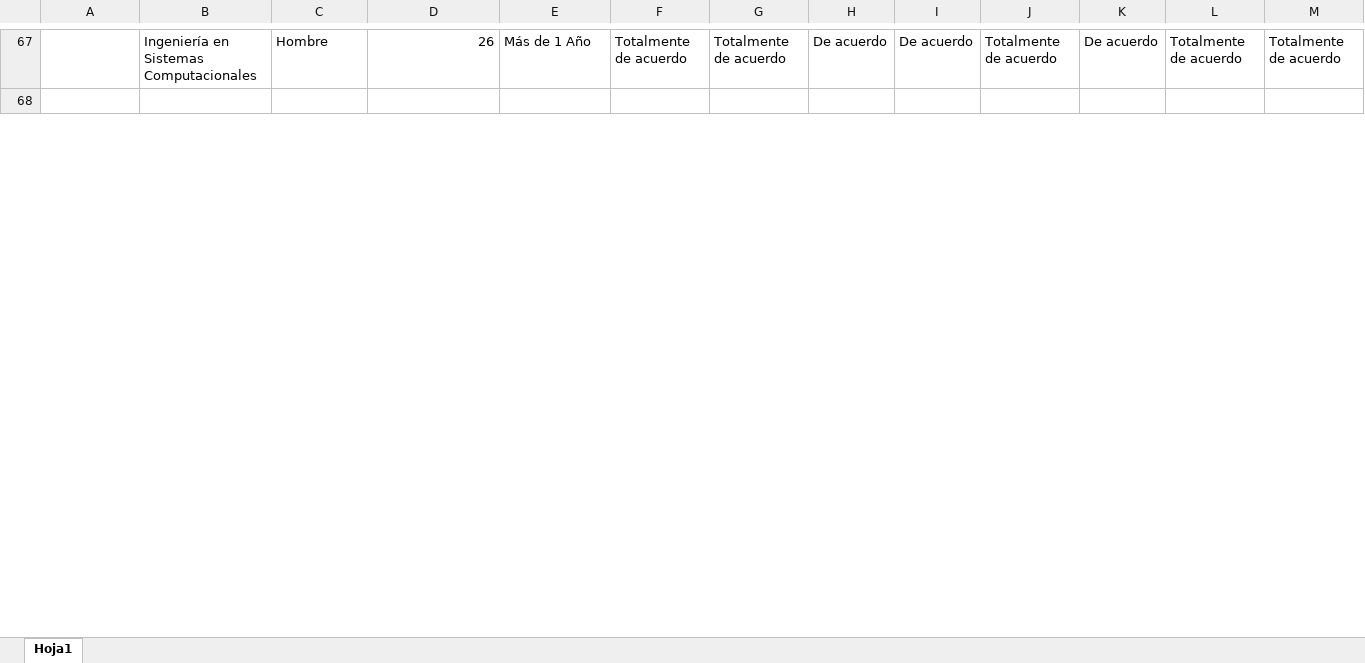
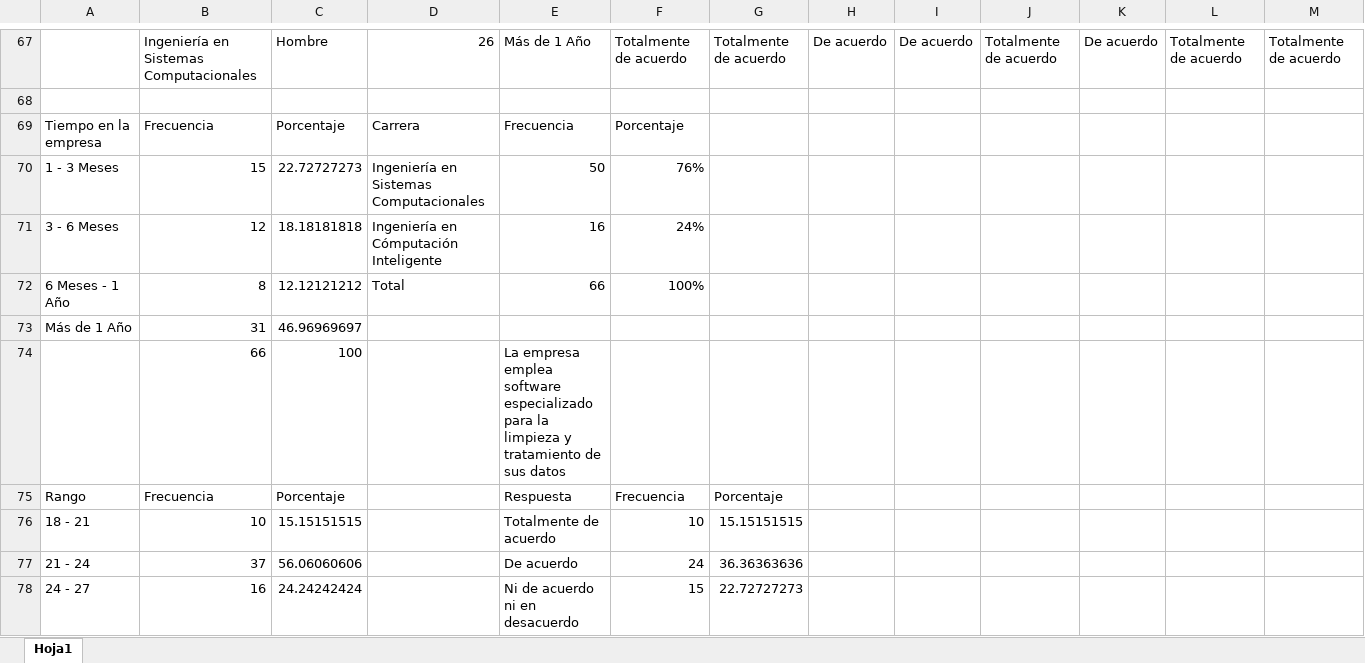
Before and after one commit to EnKnight/Tesina-Miner-a-de-Datos, an Excel workbook: respuestas a encuesta.xlsx, sheet Hoja1, drawn as a sheet; only a part is shown, gaps mark what is left out; values as stored, in another font and other column widths than the file's, no borders; charts and pictures not drawn; rows hold the shown columns only; the diff covers the shown part only; the diff names each change by its address in the sheet, - before the commit and + after, or states it on an @@ line.

Commit message:
hoja de excel con valores correspondientes

```diff
--- a/respuestas a encuesta.xlsx (sheet Hoja1)
+++ b/respuestas a encuesta.xlsx (sheet Hoja1)
+row 69: Tiempo en la empresa | Frecuencia | Porcentaje | Carrera | Frecuencia | Porcentaje
+row 70: 1 - 3 Meses | 15 | 22.72727273 | Ingeniería en Sistemas Computacionales | 50 | 76%
+row 71: 3 - 6 Meses | 12 | 18.18181818 | Ingeniería en Cómputación Inteligente | 16 | 24%
+row 72: 6 Meses - 1 Año | 8 | 12.12121212 | Total | 66 | 100%
+row 73: Más de 1 Año | 31 | 46.96969697
+row 74:  | 66 | 100 |  | La empresa emplea software especializado para la limpieza y tratamiento de sus datos
+row 75: Rango | Frecuencia | Porcentaje |  | Respuesta | Frecuencia | Porcentaje
+row 76: 18 - 21 | 10 | 15.15151515 |  | Totalmente de acuerdo | 10 | 15.15151515
+row 77: 21 - 24 | 37 | 56.06060606 |  | De acuerdo | 24 | 36.36363636
+row 78: 24 - 27 | 16 | 24.24242424 |  | Ni de acuerdo ni en desacuerdo | 15 | 22.72727273
```
Also changed, not shown: 77 added rows and 23 edited cells elsewhere in this sheet, charts or pictures.
